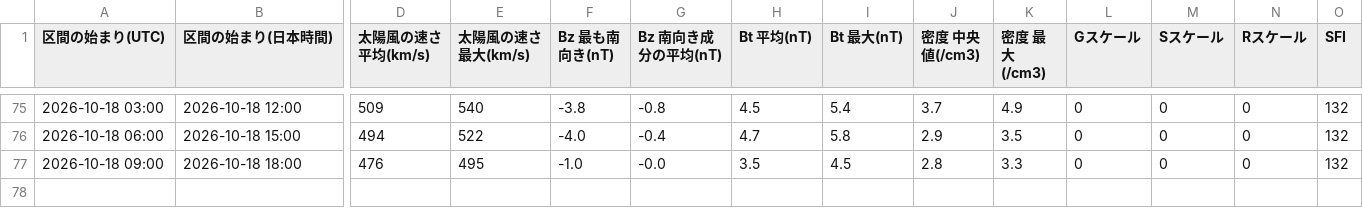
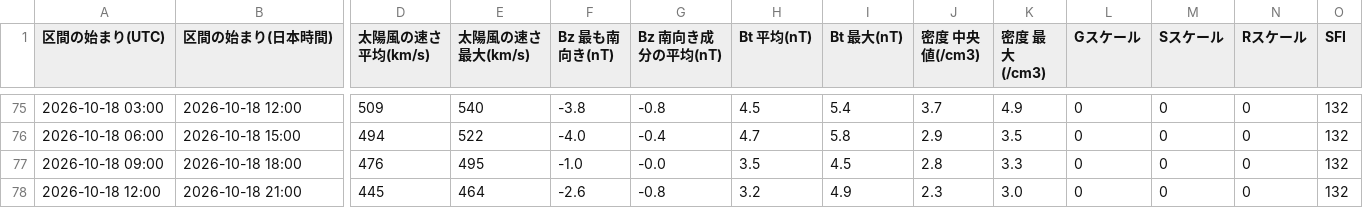
Before and after one commit to ja1bbe/ja1bbe-iono, a CSV file: docs/history.csv, drawn as a sheet; only a part is shown, gaps mark what is left out; rows hold the shown columns only; the diff names each change by its address in the sheet, - before the commit and + after, or states it on an @@ line.

```diff
--- a/docs/history.csv
+++ b/docs/history.csv
+row 78: 2026-10-18 12:00 | 2026-10-18 21:00 | 445 | 464 | -2.6 | -0.8 | 3.2 | 4.9 | 2.3 | 3.0 | 0 | 0 | 0 | 132
```
Also changed, not shown: 1 other file.
